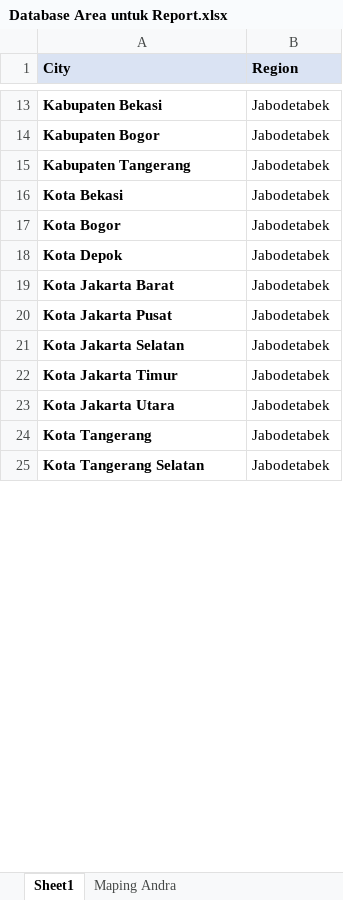
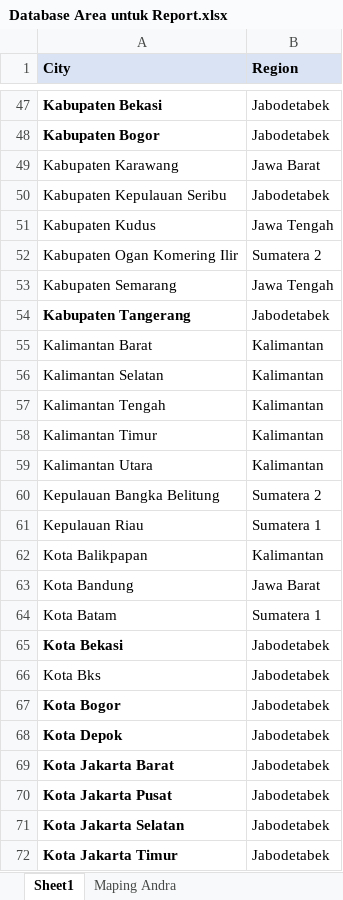
Before and after one commit to nutrimartid/masterdata, an Excel workbook: data_supp/Database Area untuk Report.xlsx, sheet Sheet1, drawn as a sheet; only a part is shown, gaps mark what is left out; the shorter side is filled out with more unchanged rows; values as stored, in another font and other column widths than the file's, no borders; the diff covers the shown part only; the diff names each change by its address in the sheet, - before the commit and + after, or states it on an @@ line.

```diff
--- a/data_supp/Database Area untuk Report.xlsx (sheet Sheet1)
+++ b/data_supp/Database Area untuk Report.xlsx (sheet Sheet1)
+row 49: Kabupaten Karawang | Jawa Barat
@@ row 26 moved to row 50: Kabupaten Kepulauan Seribu @@
+row 51: Kabupaten Kudus | Jawa Tengah
+row 52: Kabupaten Ogan Komering Ilir | Sumatera 2
+row 53: Kabupaten Semarang | Jawa Tengah
@@ row 48 moved to row 55: Kalimantan Barat @@
@@ row 49 moved to row 56: Kalimantan Selatan @@
@@ row 50 moved to row 57: Kalimantan Tengah @@
@@ row 51 moved to row 58: Kalimantan Timur @@
@@ row 52 moved to row 59: Kalimantan Utara @@
+row 60: Kepulauan Bangka Belitung | Sumatera 2
@@ row 78 moved to row 61: Kepulauan Riau @@
+row 62: Kota Balikpapan | Kalimantan
+row 63: Kota Bandung | Jawa Barat
+row 64: Kota Batam | Sumatera 1
+row 66: Kota Bks | Jabodetabek
```
Also changed, not shown: 26 added rows, 73 moved rows and 3 edited cells elsewhere in this sheet, Order Online/SKU buat andra updated maret 2021.xlsx, SKU_File/Master tatanama.xlsx, 24 other files.
